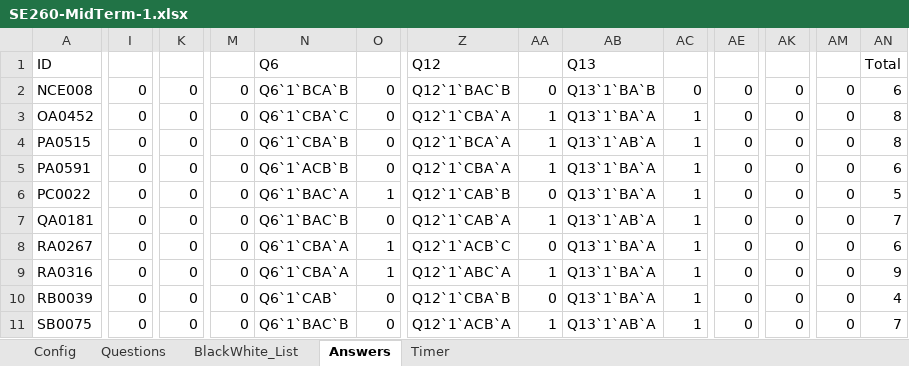
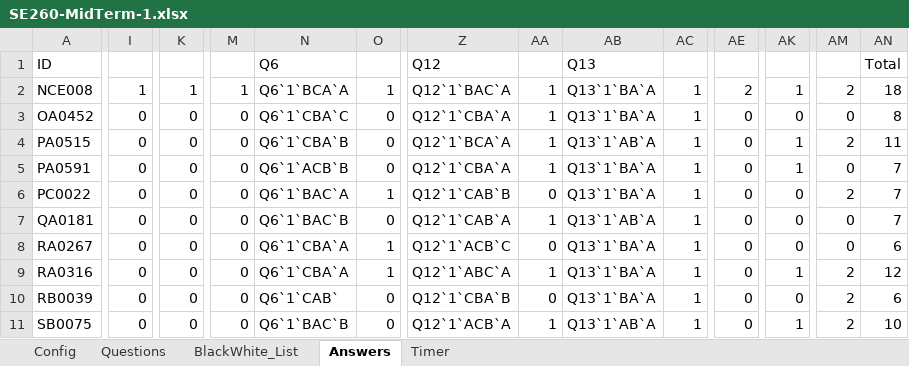
Before and after one commit to samialfattani/eQuiz, an Excel workbook: data/MidTerm-1/SE260-MidTerm-1.xlsx, sheet Answers, drawn as a sheet; only a part is shown, gaps mark what is left out; values as stored, in another font and other column widths than the file's, no borders; the diff covers the shown part only; the diff names each change by its address in the sheet, - before the commit and + after, or states it on an @@ line.

```diff
--- a/data/MidTerm-1/SE260-MidTerm-1.xlsx (sheet Answers)
+++ b/data/MidTerm-1/SE260-MidTerm-1.xlsx (sheet Answers)
-I2: 0
+I2: 1
-K2: 0
+K2: 1
-M2: 0
+M2: 1
-N2: Q6`1`BCA`B
+N2: Q6`1`BCA`A
-O2: 0
+O2: 1
-Z2: Q12`1`BAC`B
+Z2: Q12`1`BAC`A
-AA2: 0
+AA2: 1
-AB2: Q13`1`BA`B
+AB2: Q13`1`BA`A
-AC2: 0
+AC2: 1
-AE2: 0
+AE2: 2
-AK2: 0
+AK2: 1
-AM2: 0
+AM2: 2
-AN2: 6
+AN2: 18
-AK4:AK5: 0
+AK4:AK5: 1
-AM4: 0
+AM4: 2
-AN4: 8
+AN4: 11
-AN5: 6
+AN5: 7
-AM6: 0
+AM6: 2
-AN6: 5
+AN6: 7
-AK9: 0
+AK9: 1
-AM9:AM11: 0
+AM9:AM11: 2
-AN9: 9
+AN9: 12
-AN10: 4
+AN10: 6
-AK11: 0
+AK11: 1
-AN11: 7
+AN11: 10
```
Also changed, not shown: 2 edited cells elsewhere in this sheet, 50 other files.
